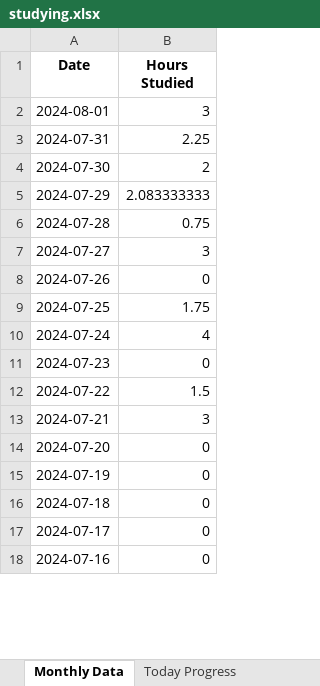
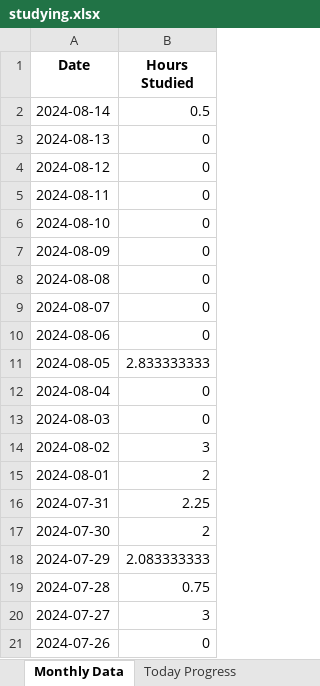
Before and after one commit to brimell/studying, an Excel workbook: studying.xlsx, sheet Monthly Data, drawn as a sheet; only a part is shown; the shorter side is filled out with more unchanged rows; values as stored, in another font and other column widths than the file's, no borders; charts and pictures not drawn; addresses are those after the commit; the diff covers the shown part only; the diff names each change by its address in the sheet, - before the commit and + after, or states it on an @@ line.

Commit message:
fixed study time calculation

```diff
--- a/studying.xlsx (sheet Monthly Data)
+++ b/studying.xlsx (sheet Monthly Data)
+row 2: 2024-08-14 | 0.5
+row 3: 2024-08-13 | 0
+row 4: 2024-08-12 | 0
+row 5: 2024-08-11 | 0
+row 6: 2024-08-10 | 0
+row 7: 2024-08-09 | 0
+row 8: 2024-08-08 | 0
+row 9: 2024-08-07 | 0
+row 10: 2024-08-06 | 0
+row 11: 2024-08-05 | 2.833333333
+row 12: 2024-08-04 | 0
+row 13: 2024-08-03 | 0
+row 14: 2024-08-02 | 3
-B15 (Hours Studied): 3
+B15 (Hours Studied): 2
```
Also changed, not shown: 13 removed rows elsewhere in this sheet, sheet Today Progress, charts or pictures, 2 other files.
